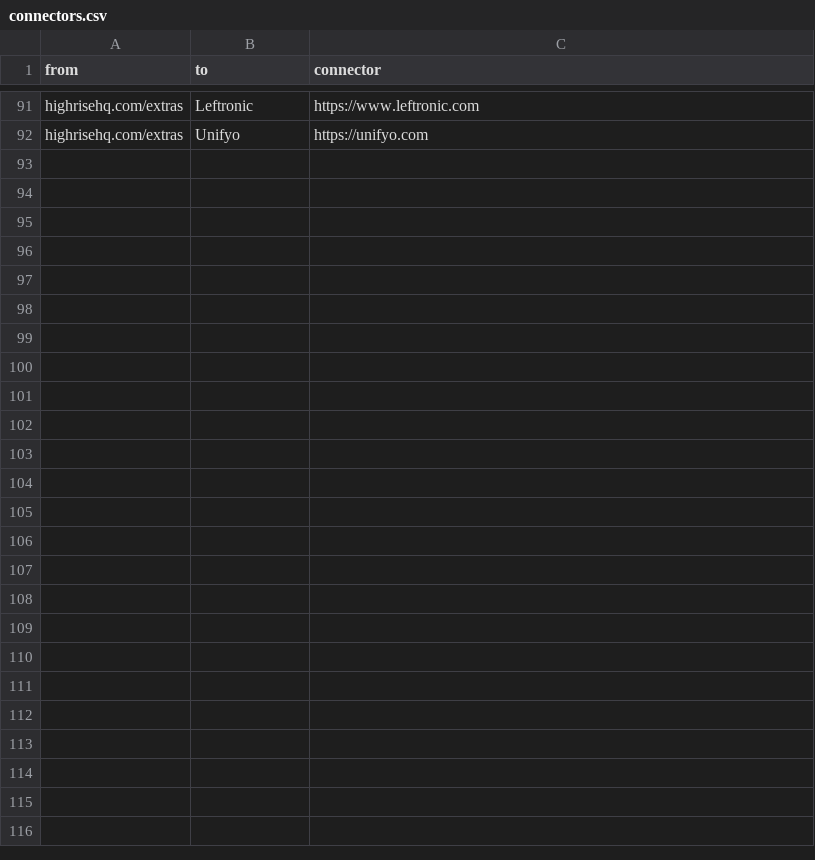
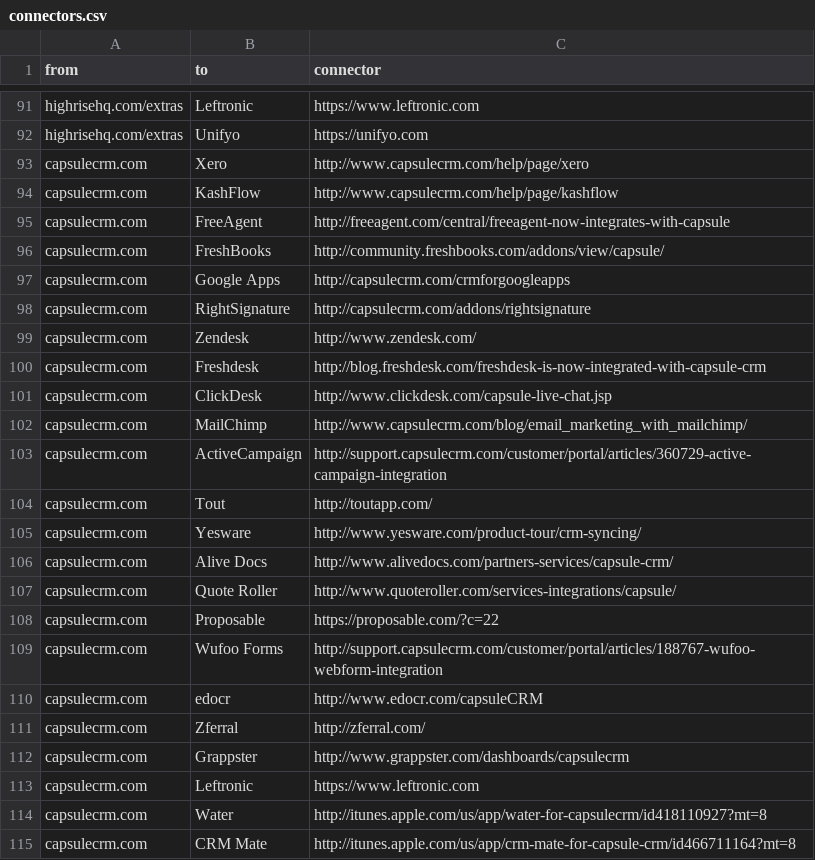
Before and after one commit to scraperwiki/res35, a CSV file: connectors.csv, drawn as a sheet; only a part is shown, gaps mark what is left out; the diff names each change by its address in the sheet, - before the commit and + after, or states it on an @@ line.

Commit message:
Update connectors.csv

```diff
--- a/connectors.csv
+++ b/connectors.csv
+row 93: capsulecrm.com | Xero | http://www.capsulecrm.com/help/page/xero
+row 94: capsulecrm.com | KashFlow | http://www.capsulecrm.com/help/page/kashflow
+row 95: capsulecrm.com | FreeAgent | http://freeagent.com/central/freeagent-now-integrates-with-capsule
+row 96: capsulecrm.com | FreshBooks | http://community.freshbooks.com/addons/view/capsule/
+row 97: capsulecrm.com | Google Apps | http://capsulecrm.com/crmforgoogleapps
+row 98: capsulecrm.com | RightSignature | http://capsulecrm.com/addons/rightsignature
+row 99: capsulecrm.com | Zendesk | http://www.zendesk.com/
+row 100: capsulecrm.com | Freshdesk | http://blog.freshdesk.com/freshdesk-is-now-integrated-with-capsule-crm
+row 101: capsulecrm.com | ClickDesk | http://www.clickdesk.com/capsule-live-chat.jsp
+row 102: capsulecrm.com | MailChimp | http://www.capsulecrm.com/blog/email_marketing_with_mailchimp/
+row 103: capsulecrm.com | ActiveCampaign | http://support.capsulecrm.com/customer/portal/articles/360729-active-campaign-integration
+row 104: capsulecrm.com | Tout | http://toutapp.com/
+row 105: capsulecrm.com | Yesware | http://www.yesware.com/product-tour/crm-syncing/
+row 106: capsulecrm.com | Alive Docs | http://www.alivedocs.com/partners-services/capsule-crm/
+row 107: capsulecrm.com | Quote Roller | http://www.quoteroller.com/services-integrations/capsule/
+row 108: capsulecrm.com | Proposable | https://proposable.com/?c=22
+row 109: capsulecrm.com | Wufoo Forms | http://support.capsulecrm.com/customer/portal/articles/188767-wufoo-webform-integration
+row 110: capsulecrm.com | edocr | http://www.edocr.com/capsuleCRM
+row 111: capsulecrm.com | Zferral | http://zferral.com/
+row 112: capsulecrm.com | Grappster | http://www.grappster.com/dashboards/capsulecrm
+row 113: capsulecrm.com | Leftronic | https://www.leftronic.com
+row 114: capsulecrm.com | Water | http://itunes.apple.com/us/app/water-for-capsulecrm/id418110927?mt=8
+row 115: capsulecrm.com | CRM Mate | http://itunes.apple.com/us/app/crm-mate-for-capsule-crm/id466711164?mt=8
```
